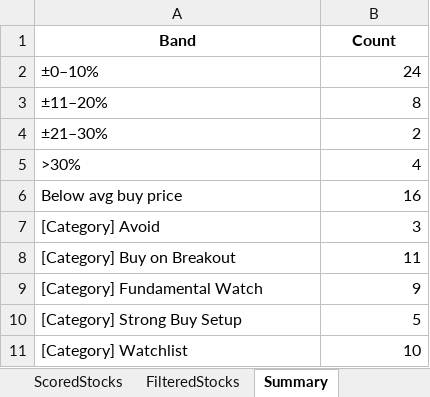
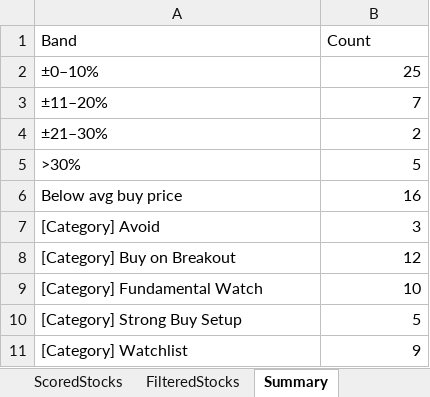
Before and after one commit to rajeshbedse/rbedse, an Excel workbook: output/2026-08-17/enriched_analysis.xlsx, sheet Summary, drawn as a sheet; values as stored, in another font and other column widths than the file's, no borders; the diff names each change by its address in the sheet, - before the commit and + after, or states it on an @@ line.

```diff
--- a/output/2026-08-17/enriched_analysis.xlsx (sheet Summary)
+++ b/output/2026-08-17/enriched_analysis.xlsx (sheet Summary)
@@ A1:B1 bold: on → off, alignment: center → left @@
-B2 (Count): 24
+B2 (Count): 25
-B3 (Count): 8
+B3 (Count): 7
-B5 (Count): 4
+B5 (Count): 5
-B8 (Count): 11
+B8 (Count): 12
-B9 (Count): 9
+B9 (Count): 10
-B11 (Count): 10
+B11 (Count): 9
```
Also changed, not shown: sheet ScoredStocks, sheet FilteredStocks, 7 other files.
